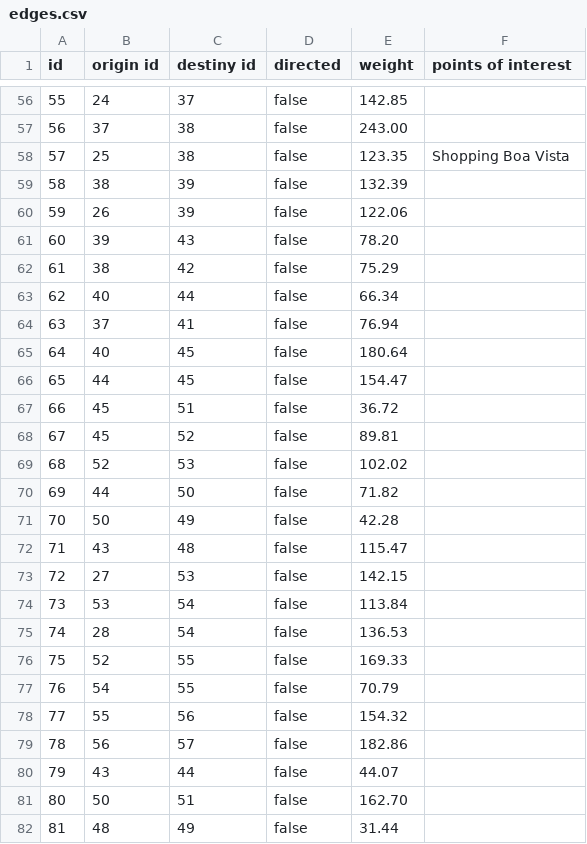
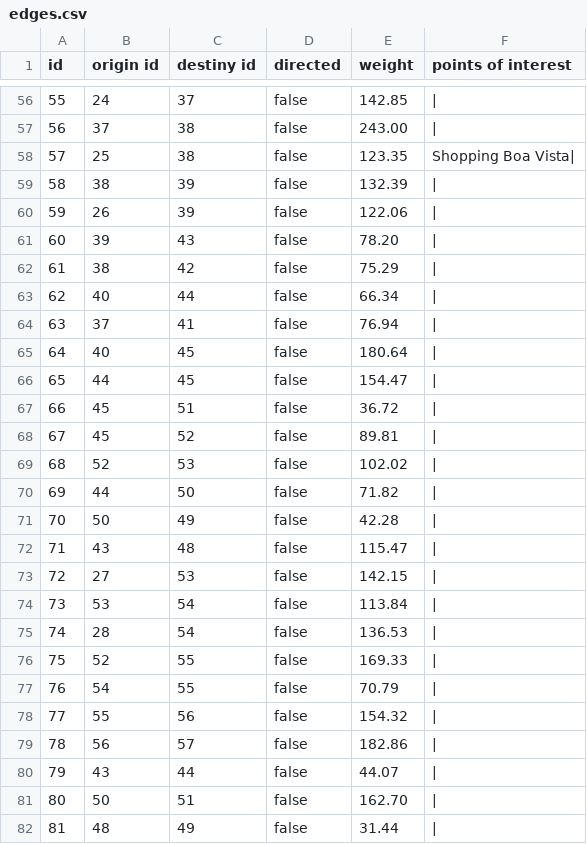
Before and after one commit to TaliaFlor/graph, a CSV file: src/main/resources/examples/shortest path/edges.csv, drawn as a sheet; only a part is shown, gaps mark what is left out; the diff covers the shown part only.

```diff
--- a/src/main/resources/examples/shortest path/edges.csv
+++ b/src/main/resources/examples/shortest path/edges.csv
@@ -56,27 +56,27 @@ id,origin id,destiny id,directed,weight,points of interest
-55,24,37,false,142.85,
-56,37,38,false,243.00,
-57,25,38,false,123.35,Shopping Boa Vista
-58,38,39,false,132.39,
-59,26,39,false,122.06,
-60,39,43,false,78.20,
-61,38,42,false,75.29,
-62,40,44,false,66.34,
-63,37,41,false,76.94,
-64,40,45,false,180.64,
-65,44,45,false,154.47,
-66,45,51,false,36.72,
-67,45,52,false,89.81,
-68,52,53,false,102.02,
-69,44,50,false,71.82,
-70,50,49,false,42.28,
-71,43,48,false,115.47,
-72,27,53,false,142.15,
-73,53,54,false,113.84,
-74,28,54,false,136.53,
-75,52,55,false,169.33,
-76,54,55,false,70.79,
-77,55,56,false,154.32,
-78,56,57,false,182.86,
-79,43,44,false,44.07,
-80,50,51,false,162.70,
-81,48,49,false,31.44,
+55,24,37,false,142.85,|
+56,37,38,false,243.00,|
+57,25,38,false,123.35,Shopping Boa Vista|
+58,38,39,false,132.39,|
+59,26,39,false,122.06,|
+60,39,43,false,78.20,|
+61,38,42,false,75.29,|
+62,40,44,false,66.34,|
+63,37,41,false,76.94,|
+64,40,45,false,180.64,|
+65,44,45,false,154.47,|
+66,45,51,false,36.72,|
+67,45,52,false,89.81,|
+68,52,53,false,102.02,|
+69,44,50,false,71.82,|
+70,50,49,false,42.28,|
+71,43,48,false,115.47,|
+72,27,53,false,142.15,|
+73,53,54,false,113.84,|
+74,28,54,false,136.53,|
+75,52,55,false,169.33,|
+76,54,55,false,70.79,|
+77,55,56,false,154.32,|
+78,56,57,false,182.86,|
+79,43,44,false,44.07,|
+80,50,51,false,162.70,|
+81,48,49,false,31.44,|
```
Also changed, not shown: 61 edited cells elsewhere in this file, 9 other files.
